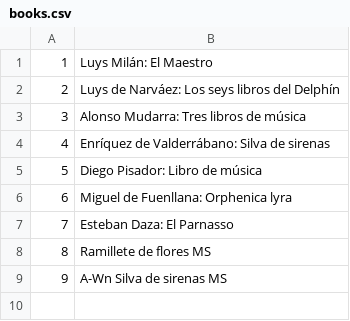
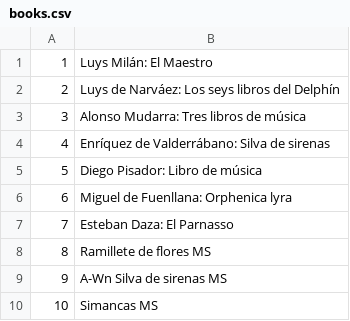
Before and after one commit to dmedv/musica-para-vihuela, a CSV file: data/books.csv, drawn as a sheet; the diff names each change by its address in the sheet, - before the commit and + after, or states it on an @@ line.

```diff
--- a/data/books.csv
+++ b/data/books.csv
+row 10: 10 | Simancas MS
```
Also changed, not shown: data/items.csv, data/pages.csv, 1 other file.
